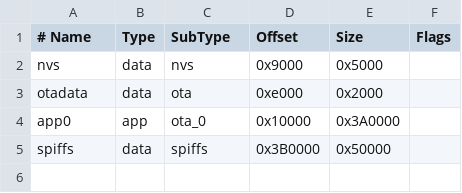
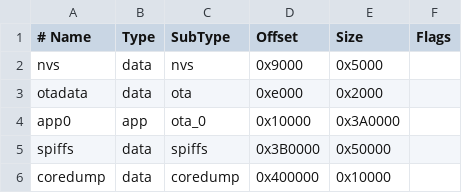
Before and after one commit to dvmizew/esp32-fm-radio, a CSV file: partition.csv, drawn as a sheet; the diff names each change by its address in the sheet, - before the commit and + after, or states it on an @@ line.

Commit message:
added coredump partition

```diff
--- a/partition.csv
+++ b/partition.csv
+row 6: coredump | data | coredump | 0x400000 | 0x10000
```
